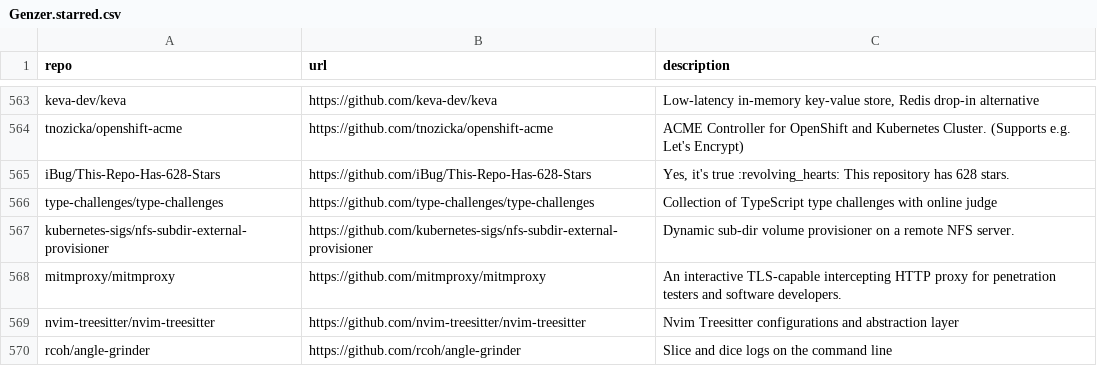
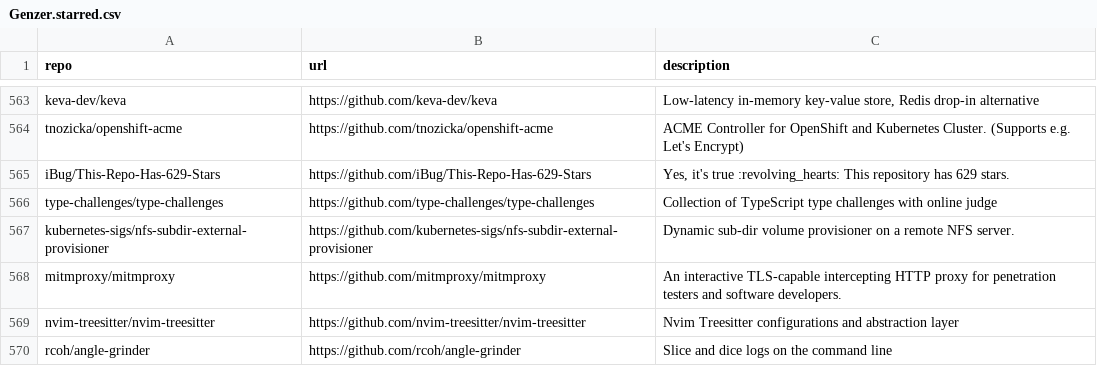
Before and after one commit to Genzer/starred-github-repos, a CSV file: Genzer.starred.csv, drawn as a sheet; only a part is shown, gaps mark what is left out.

```diff
--- a/Genzer.starred.csv
+++ b/Genzer.starred.csv
@@ -564,3 +564,3 @@
 "tnozicka/openshift-acme","https://github.com/tnozicka/openshift-acme","ACME Controller for OpenShift and Kubernetes Cluster. (Supports e.g. Let's Encrypt)"
-"iBug/This-Repo-Has-628-Stars","https://github.com/iBug/This-Repo-Has-628-Stars","Yes, it's true :revolving_hearts: This repository has 628 stars."
+"iBug/This-Repo-Has-629-Stars","https://github.com/iBug/This-Repo-Has-629-Stars","Yes, it's true :revolving_hearts: This repository has 629 stars."
 "type-challenges/type-challenges","https://github.com/type-challenges/type-challenges","Collection of TypeScript type challenges with online judge"
```
